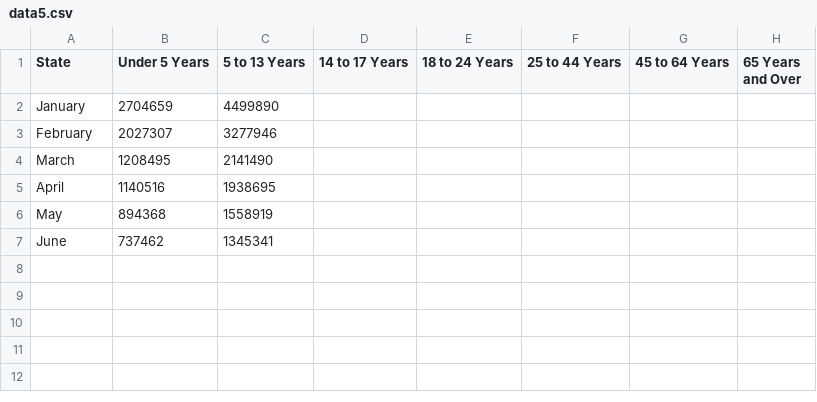
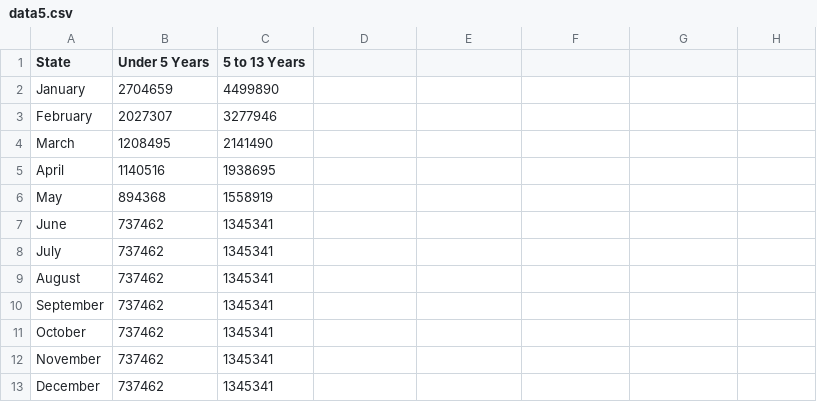
Before and after one commit to s35/datasamples, a CSV file: data5.csv, drawn as a sheet.

Commit message:
data update

```diff
--- a/data5.csv
+++ b/data5.csv
@@ -1,2 +1,2 @@
-State,Under 5 Years,5 to 13 Years,14 to 17 Years,18 to 24 Years,25 to 44 Years,45 to 64 Years,65 Years and Over
+State,Under 5 Years,5 to 13 Years
 January,2704659,4499890
@@ -7 +7,7 @@ May,894368,1558919
 June,737462,1345341
+July,737462,1345341
+August,737462,1345341
+September,737462,1345341
+October,737462,1345341
+November,737462,1345341
+December,737462,1345341
```
